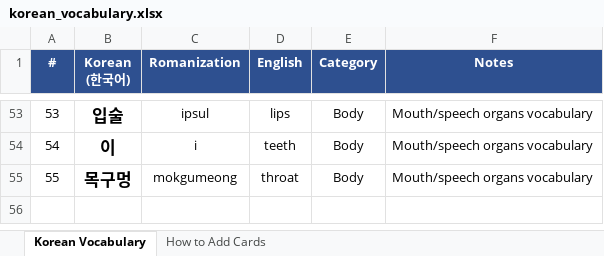
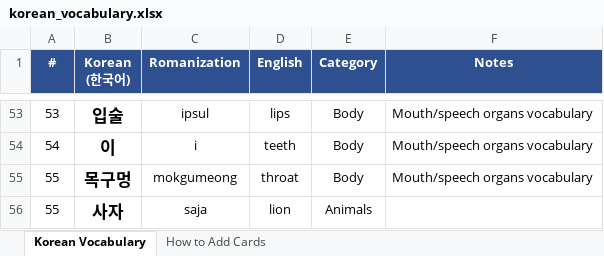
Before and after one commit to frobmann/Frauen-Geschenkseite-, an Excel workbook: korean_vocabulary.xlsx, sheet Korean Vocabulary, drawn as a sheet; only a part is shown, gaps mark what is left out; values as stored, in another font and other column widths than the file's, no borders; the diff names each change by its address in the sheet, - before the commit and + after, or states it on an @@ line.

```diff
--- a/korean_vocabulary.xlsx (sheet Korean Vocabulary)
+++ b/korean_vocabulary.xlsx (sheet Korean Vocabulary)
+row 56: 55 | 사자 | saja | lion | Animals
```
